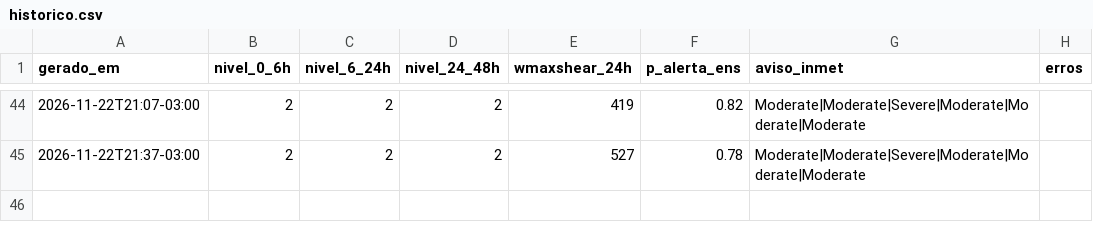
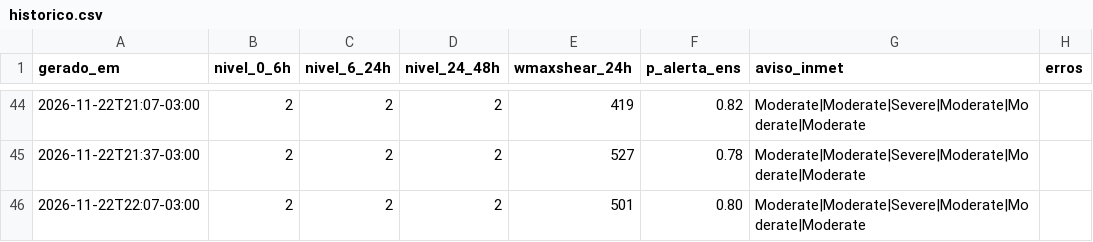
Before and after one commit to lfbarco74-arch/alerta-astorga, a CSV file: historico.csv, drawn as a sheet; only a part is shown, gaps mark what is left out.

```diff
--- a/historico.csv
+++ b/historico.csv
@@ -45 +45,2 @@ gerado_em,nivel_0_6h,nivel_6_24h,nivel_24_48h,wmaxshear_24h,p_alerta_ens,aviso_i
 2026-11-22T21:37-03:00,2,2,2,527,0.78,Moderate|Moderate|Severe|Moderate|Moderate|Moderate,
+2026-11-22T22:07-03:00,2,2,2,501,0.80,Moderate|Moderate|Severe|Moderate|Moderate|Moderate,
```
Also changed, not shown: 2 other files.
